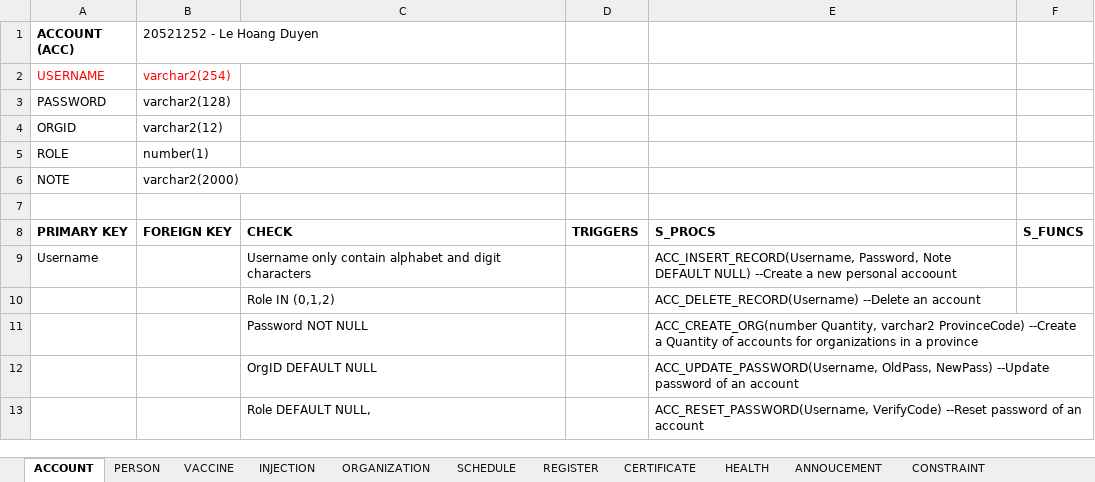
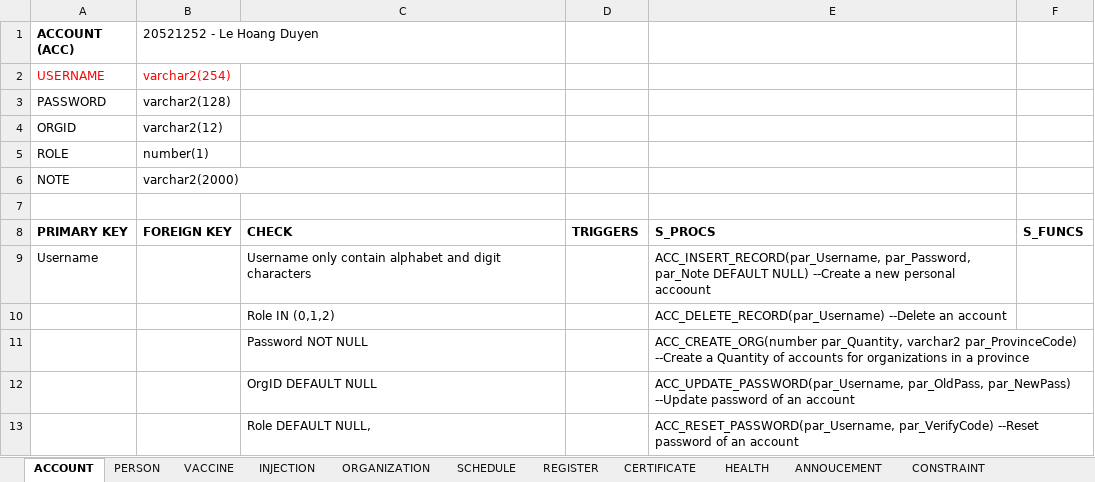
Before and after one commit to dangnghiepcuong/java_IS216.M21_4, an Excel workbook: DB Scripts/Components Detail.xlsx, sheet ACCOUNT, drawn as a sheet; values as stored, in another font and other column widths than the file's, no borders; the diff names each change by its address in the sheet, - before the commit and + after, or states it on an @@ line.

```diff
--- a/DB Scripts/Components Detail.xlsx (sheet ACCOUNT)
+++ b/DB Scripts/Components Detail.xlsx (sheet ACCOUNT)
-E9: ACC_INSERT_RECORD(Username, Password, Note DEFAULT NULL)…
+E9: ACC_INSERT_RECORD(par_Username, par_Password, par_Note DEFAULT NULL)…
-E10: ACC_DELETE_RECORD(Username) --Delete an…
+E10: ACC_DELETE_RECORD(par_Username) --Delete an…
-E11: ACC_CREATE_ORG(number Quantity, varchar2 ProvinceCode) --Create a…
+E11: ACC_CREATE_ORG(number par_Quantity, varchar2 par_ProvinceCode) --Create a…
-E12: ACC_UPDATE_PASSWORD(Username, OldPass, NewPass) --Update password…
+E12: ACC_UPDATE_PASSWORD(par_Username, par_OldPass, par_NewPass) --Update password…
-E13: ACC_RESET_PASSWORD(Username, VerifyCode) --Reset password…
+E13: ACC_RESET_PASSWORD(par_Username, par_VerifyCode) --Reset password…
```
Also changed, not shown: sheet CONSTRAINT, sheet REGISTER, sheet ORGANIZATION, sheet SCHEDULE, sheet CERTIFICATE, sheet PERSON, 2 more sheets, 6 other files.
